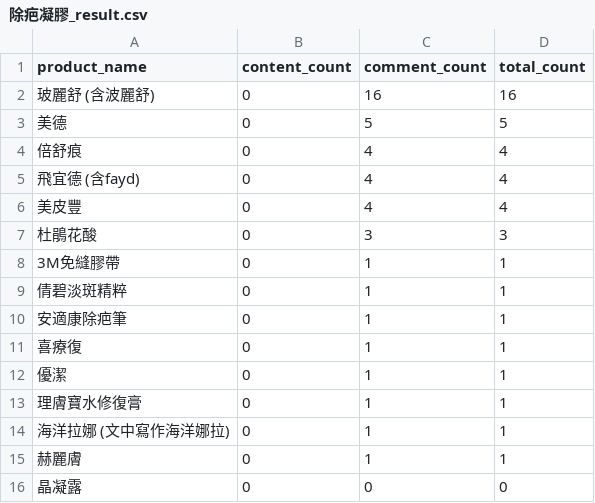
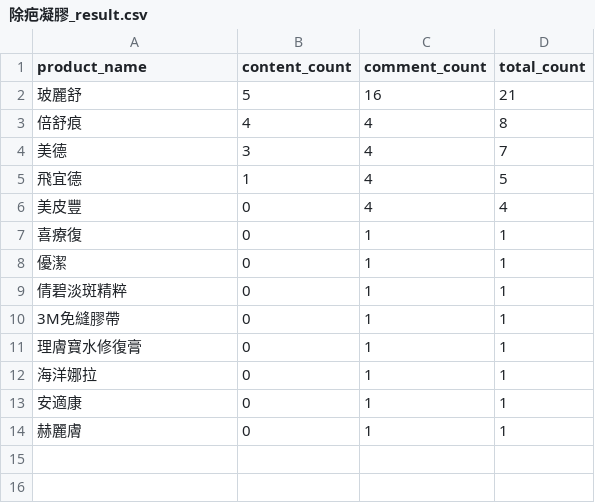
Before and after one commit to laiyingzhen/product-recommender, a CSV file: data/除疤凝膠_result.csv, drawn as a sheet.

```diff
--- a/data/除疤凝膠_result.csv
+++ b/data/除疤凝膠_result.csv
@@ -1,16 +1,14 @@
 product_name,content_count,comment_count,total_count
-玻麗舒 (含波麗舒),0,16,16
-美德,0,5,5
-倍舒痕,0,4,4
-飛宜德 (含fayd),0,4,4
+玻麗舒,5,16,21
+倍舒痕,4,4,8
+美德,3,4,7
+飛宜德,1,4,5
 美皮豐,0,4,4
-杜鵑花酸,0,3,3
-3M免縫膠帶,0,1,1
-倩碧淡斑精粹,0,1,1
-安適康除疤筆,0,1,1
 喜療復,0,1,1
 優潔,0,1,1
+倩碧淡斑精粹,0,1,1
+3M免縫膠帶,0,1,1
 理膚寶水修復膏,0,1,1
-海洋拉娜 (文中寫作海洋娜拉),0,1,1
+海洋娜拉,0,1,1
+安適康,0,1,1
 赫麗膚,0,1,1
-晶凝露,0,0,0
```
Also changed, not shown: 2 other files.
